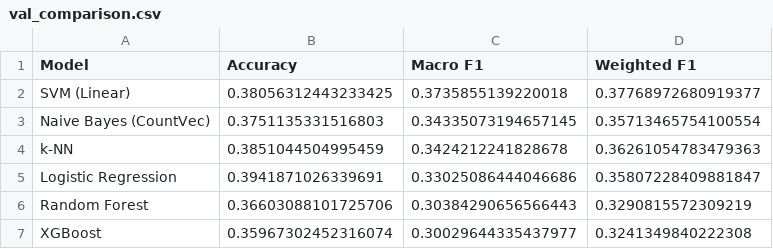
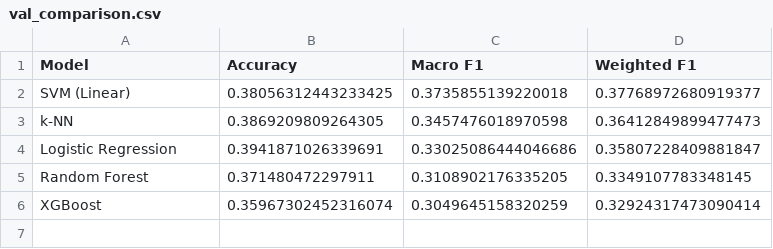
Before and after one commit to phungtienthanh/Sentiment-Analysis, a CSV file: Baseline_model/comparison_val/val_comparison.csv, drawn as a sheet.

```diff
--- a/Baseline_model/comparison_val/val_comparison.csv
+++ b/Baseline_model/comparison_val/val_comparison.csv
@@ -2,6 +2,5 @@ Model,Accuracy,Macro F1,Weighted F1
 SVM (Linear),0.38056312443233425,0.3735855139220018,0.37768972680919377
-Naive Bayes (CountVec),0.3751135331516803,0.34335073194657145,0.35713465754100554
-k-NN,0.3851044504995459,0.3424212241828678,0.36261054783479363
+k-NN,0.3869209809264305,0.3457476018970598,0.36412849899477473
 Logistic Regression,0.3941871026339691,0.33025086444046686,0.35807228409881847
-Random Forest,0.36603088101725706,0.30384290656566443,0.3290815572309219
-XGBoost,0.35967302452316074,0.30029644335437977,0.3241349840222308
+Random Forest,0.371480472297911,0.3108902176335205,0.3349107783348145
+XGBoost,0.35967302452316074,0.3049645158320259,0.32924317473090414
```
Also changed, not shown: Baseline_model/comparison_test/final_comparison.csv, 15 other files.
